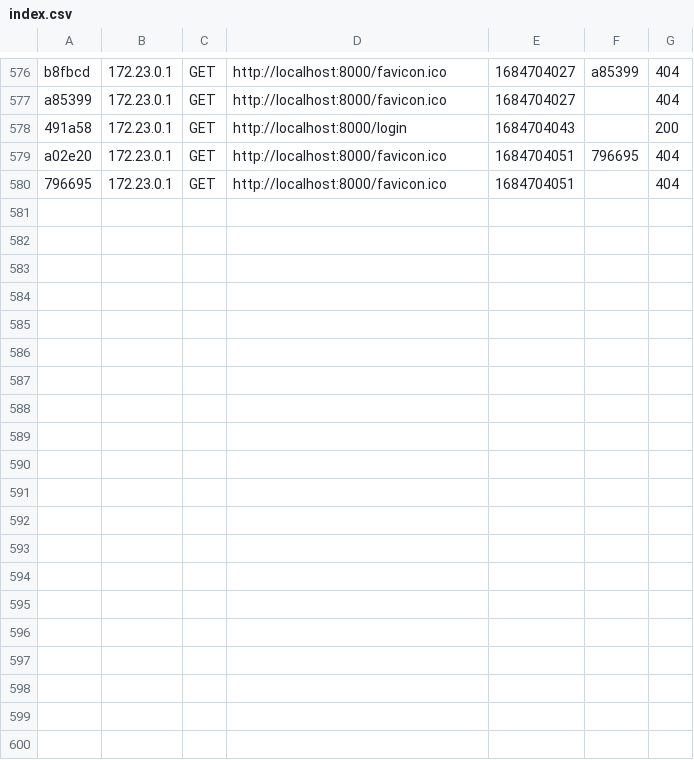
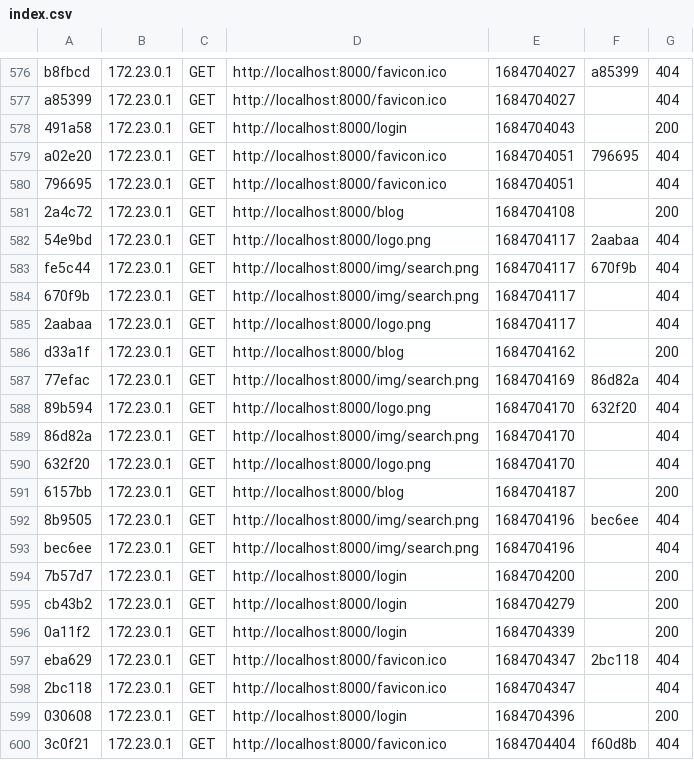
Before and after one commit to weronikaramus/Blog, a CSV file: app/var/cache/dev/profiler/index.csv, drawn as a sheet; only a part is shown, gaps mark what is left out; the diff covers the shown part only; the diff names each change by its address in the sheet, - before the commit and + after, or states it on an @@ line.

```diff
--- a/app/var/cache/dev/profiler/index.csv
+++ b/app/var/cache/dev/profiler/index.csv
+row 581: 2a4c72 | 172.23.0.1 | GET | http://localhost:8000/blog | 1684704108 |  | 200
+row 582: 54e9bd | 172.23.0.1 | GET | http://localhost:8000/logo.png | 1684704117 | 2aabaa | 404
+row 583: fe5c44 | 172.23.0.1 | GET | http://localhost:8000/img/search.png | 1684704117 | 670f9b | 404
+row 584: 670f9b | 172.23.0.1 | GET | http://localhost:8000/img/search.png | 1684704117 |  | 404
+row 585: 2aabaa | 172.23.0.1 | GET | http://localhost:8000/logo.png | 1684704117 |  | 404
+row 586: d33a1f | 172.23.0.1 | GET | http://localhost:8000/blog | 1684704162 |  | 200
+row 587: 77efac | 172.23.0.1 | GET | http://localhost:8000/img/search.png | 1684704169 | 86d82a | 404
+row 588: 89b594 | 172.23.0.1 | GET | http://localhost:8000/logo.png | 1684704170 | 632f20 | 404
+row 589: 86d82a | 172.23.0.1 | GET | http://localhost:8000/img/search.png | 1684704170 |  | 404
+row 590: 632f20 | 172.23.0.1 | GET | http://localhost:8000/logo.png | 1684704170 |  | 404
+row 591: 6157bb | 172.23.0.1 | GET | http://localhost:8000/blog | 1684704187 |  | 200
+row 592: 8b9505 | 172.23.0.1 | GET | http://localhost:8000/img/search.png | 1684704196 | bec6ee | 404
+row 593: bec6ee | 172.23.0.1 | GET | http://localhost:8000/img/search.png | 1684704196 |  | 404
+row 594: 7b57d7 | 172.23.0.1 | GET | http://localhost:8000/login | 1684704200 |  | 200
+row 595: cb43b2 | 172.23.0.1 | GET | http://localhost:8000/login | 1684704279 |  | 200
+row 596: 0a11f2 | 172.23.0.1 | GET | http://localhost:8000/login | 1684704339 |  | 200
+row 597: eba629 | 172.23.0.1 | GET | http://localhost:8000/favicon.ico | 1684704347 | 2bc118 | 404
+row 598: 2bc118 | 172.23.0.1 | GET | http://localhost:8000/favicon.ico | 1684704347 |  | 404
+row 599: 030608 | 172.23.0.1 | GET | http://localhost:8000/login | 1684704396 |  | 200
+row 600: 3c0f21 | 172.23.0.1 | GET | http://localhost:8000/favicon.ico | 1684704404 | f60d8b | 404
```
Also changed, not shown: 9 added rows elsewhere in this file, 4 other files.
